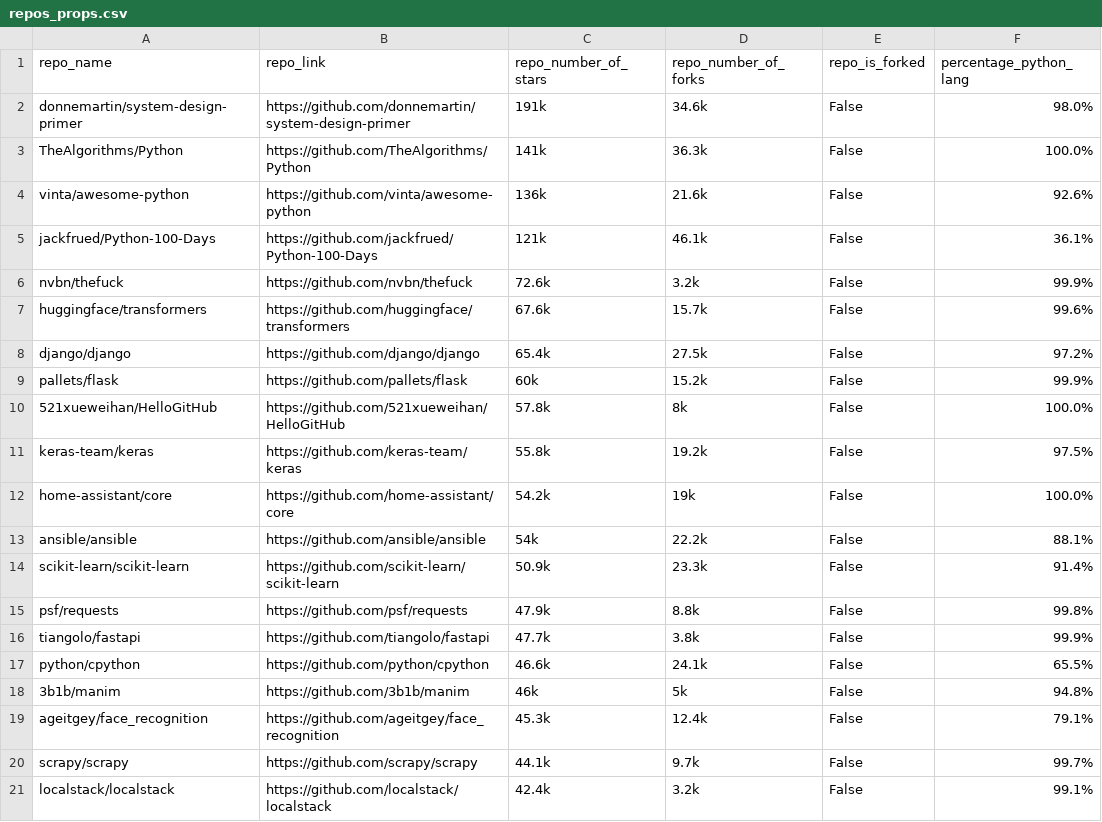
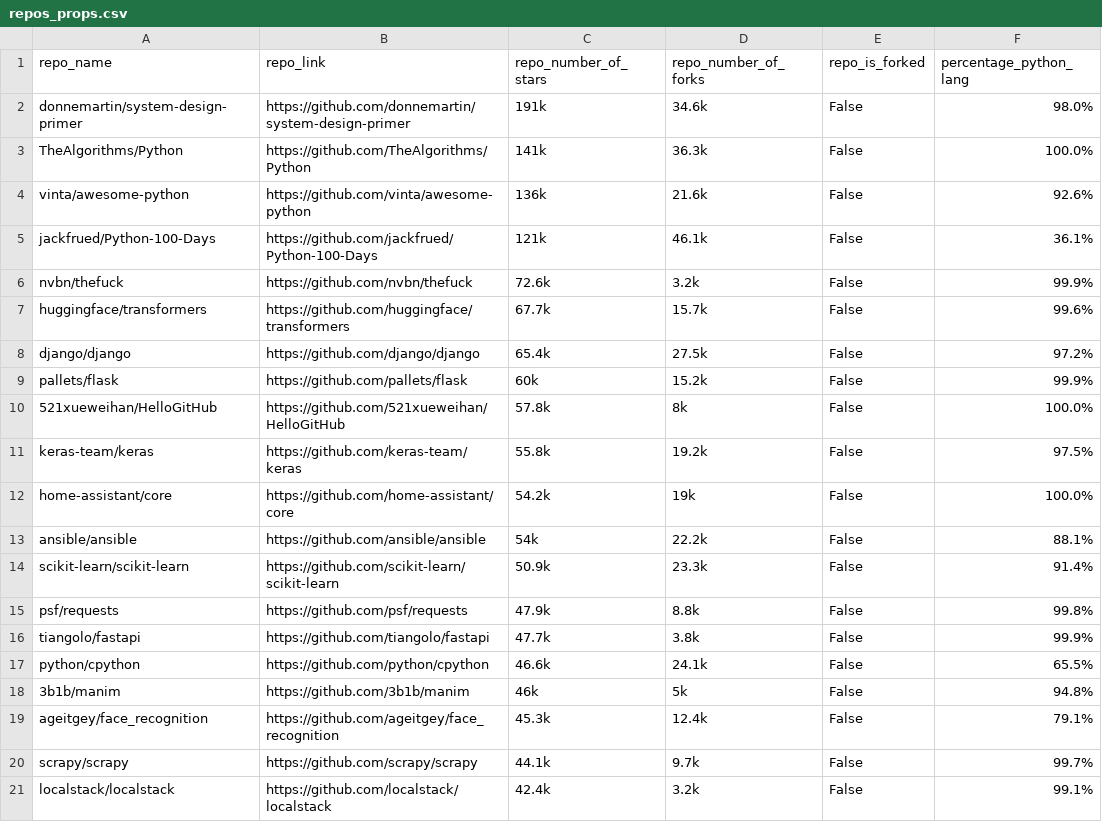
Before and after one commit to RANG1991/ResearchMethodsProjectHuji, a CSV file: repos_props.csv, drawn as a sheet.

```diff
--- a/repos_props.csv
+++ b/repos_props.csv
@@ -6,3 +6,3 @@ jackfrued/Python-100-Days,https://github.com/jackfrued/Python-100-Days,121k,46.1
 nvbn/thefuck,https://github.com/nvbn/thefuck,72.6k,3.2k,False,99.9%
-huggingface/transformers,https://github.com/huggingface/transformers,67.6k,15.7k,False,99.6%
+huggingface/transformers,https://github.com/huggingface/transformers,67.7k,15.7k,False,99.6%
 django/django,https://github.com/django/django,65.4k,27.5k,False,97.2%
```
Also changed, not shown: df_repo_props_with_lambda_stat.csv, 7 other files.
